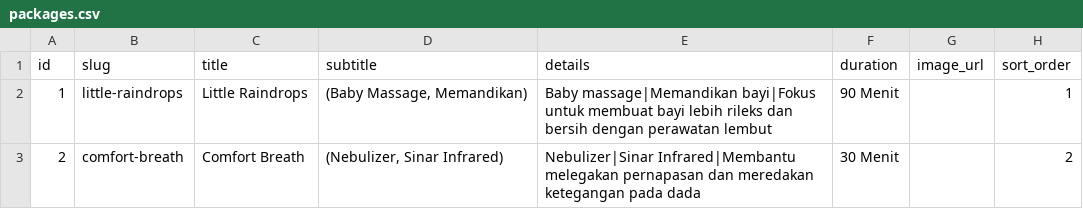
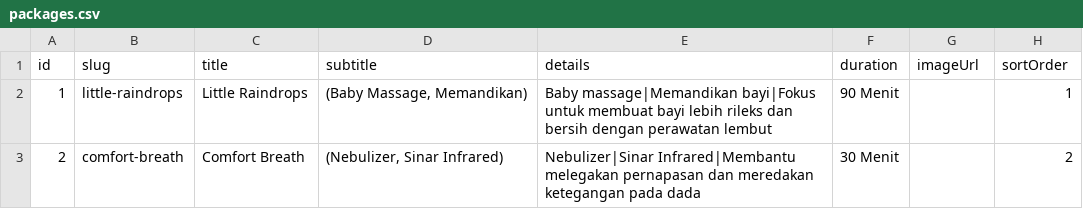
Before and after one commit to izal14551/clever-web, a CSV file: docs/spreadsheet-template/packages.csv, drawn as a sheet.

```diff
--- a/docs/spreadsheet-template/packages.csv
+++ b/docs/spreadsheet-template/packages.csv
@@ -1,2 +1,2 @@
-id,slug,title,subtitle,details,duration,image_url,sort_order
+id,slug,title,subtitle,details,duration,imageUrl,sortOrder
 1,little-raindrops,"Little Raindrops","(Baby Massage, Memandikan)","Baby massage|Memandikan bayi|Fokus untuk membuat bayi lebih rileks dan bersih dengan perawatan lembut","90 Menit",,1
```
Also changed, not shown: docs/spreadsheet-template/about_values.csv, docs/spreadsheet-template/featured_treatments.csv, 24 other files.
